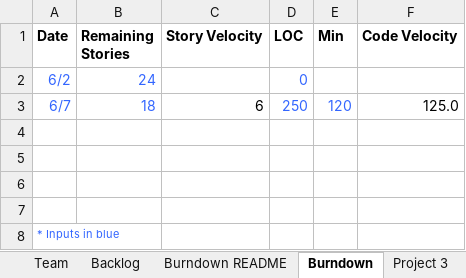
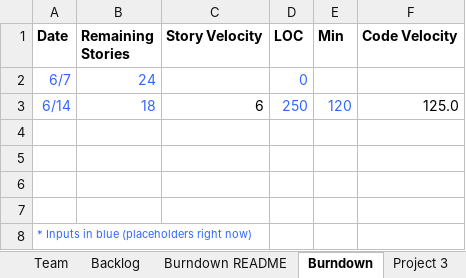
Before and after one commit to dcohron/AgileMethods, an Excel workbook: TeamNick_Jeremy_AmieReport.xlsx, sheet Burndown, drawn as a sheet; values as stored, in another font and other column widths than the file's, no borders; charts and pictures not drawn; the diff names each change by its address in the sheet, - before the commit and + after, or states it on an @@ line.

```diff
--- a/TeamNick_Jeremy_AmieReport.xlsx (sheet Burndown)
+++ b/TeamNick_Jeremy_AmieReport.xlsx (sheet Burndown)
-A2 (Date): 6/2
+A2 (Date): 6/7
-A3 (Date): 6/7
+A3 (Date): 6/14
-A8 (Date): * Inputs in blue
+A8 (Date): * Inputs in blue (placeholders right now)
```
Also changed, not shown: sheet Project 3, sheet Sprint1, sheet Backlog, charts or pictures.
